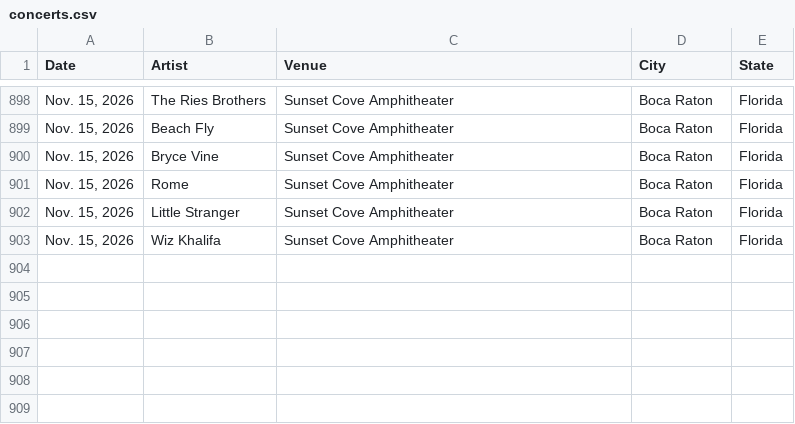
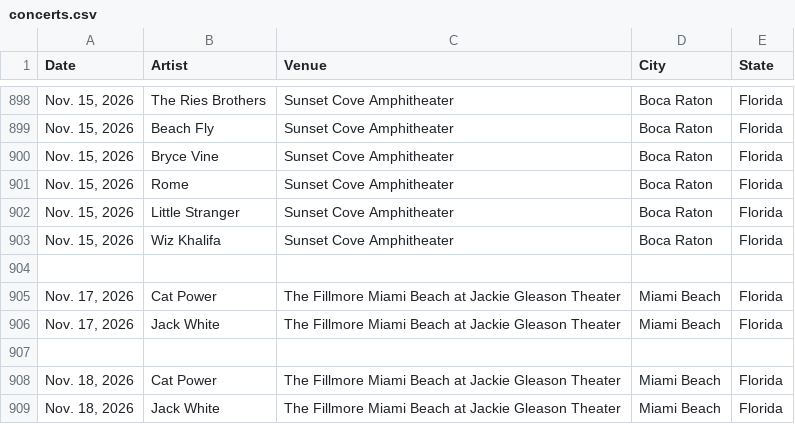
Before and after one commit to mayberry-1/concert-tracker, a CSV file: src/data/concerts.csv, drawn as a sheet; only a part is shown, gaps mark what is left out; the diff names each change by its address in the sheet, - before the commit and + after, or states it on an @@ line.

```diff
--- a/src/data/concerts.csv
+++ b/src/data/concerts.csv
+row 904: (empty)
+row 905: Nov. 17, 2026 | Cat Power | The Fillmore Miami Beach at Jackie Gleason Theater | Miami Beach | Florida
+row 906: Nov. 17, 2026 | Jack White | The Fillmore Miami Beach at Jackie Gleason Theater | Miami Beach | Florida
+row 907: (empty)
+row 908: Nov. 18, 2026 | Cat Power | The Fillmore Miami Beach at Jackie Gleason Theater | Miami Beach | Florida
+row 909: Nov. 18, 2026 | Jack White | The Fillmore Miami Beach at Jackie Gleason Theater | Miami Beach | Florida
```
